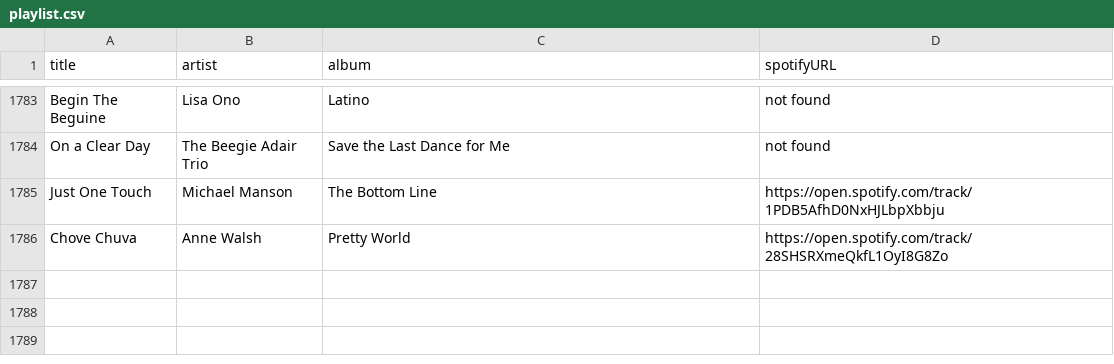
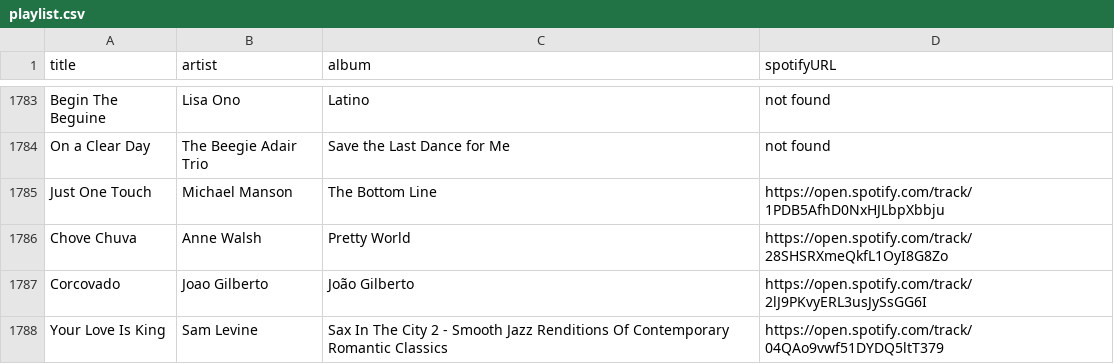
Before and after one commit to albertollamaso/best-bossa-nova-and-jazz-playlist, a CSV file: playlist.csv, drawn as a sheet; only a part is shown, gaps mark what is left out.

```diff
--- a/playlist.csv
+++ b/playlist.csv
@@ -1786 +1786,3 @@ Just One Touch,Michael Manson,The Bottom Line,https://open.spotify.com/track/1PD
 Chove Chuva,Anne Walsh,Pretty World,https://open.spotify.com/track/28SHSRXmeQkfL1OyI8G8Zo
+Corcovado,Joao Gilberto,João Gilberto,https://open.spotify.com/track/2lJ9PKvyERL3usJySsGG6I
+Your Love Is King,Sam Levine,Sax In The City 2 - Smooth Jazz Renditions Of Contemporary Romantic Classics,https://open.spotify.com/track/04QAo9vwf51DYDQ5ltT379
```
Also changed, not shown: 1 other file.
